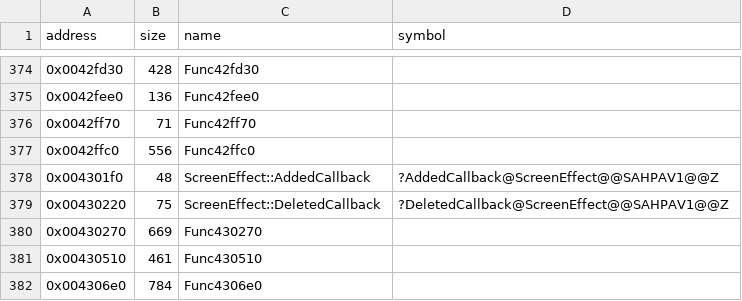
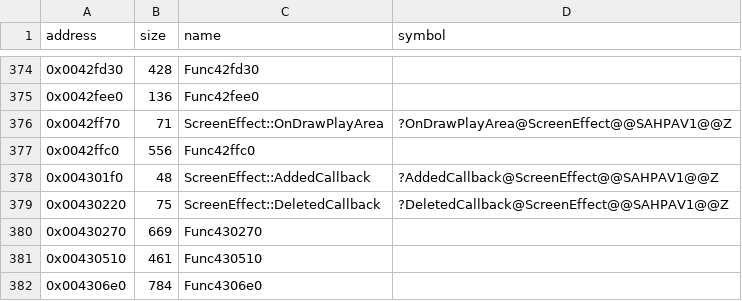
Before and after one commit to Cirno-Labs/th06, a CSV file: config/symbols.csv, drawn as a sheet; only a part is shown, gaps mark what is left out.

Commit message:
Decompile ScreenEffect::OnDrawPlayArea (0x42ff70)

```diff
--- a/config/symbols.csv
+++ b/config/symbols.csv
@@ -375,3 +375,3 @@ address,size,name,symbol
 0x0042fee0,136,Func42fee0,
-0x0042ff70,71,Func42ff70,
+0x0042ff70,71,ScreenEffect::OnDrawPlayArea,?OnDrawPlayArea@ScreenEffect@@SAHPAV1@@Z
 0x0042ffc0,556,Func42ffc0,
```
Also changed, not shown: 3 other files.
